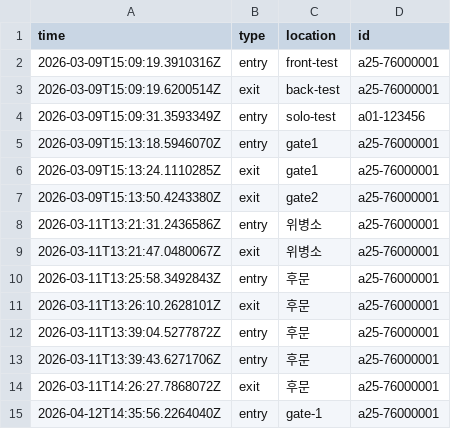
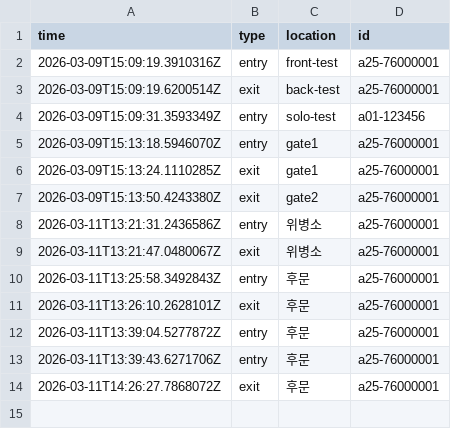
Before and after one commit to lyght-dev/mil, a CSV file: acs/logs/access-log.csv, drawn as a sheet; the diff names each change by its address in the sheet, - before the commit and + after, or states it on an @@ line.

Commit message:
feat(acs): add SSE support for access event broadcasting

```diff
--- a/acs/logs/access-log.csv
+++ b/acs/logs/access-log.csv
-row 15: 2026-04-12T14:35:56.2264040Z | entry | gate-1 | a25-76000001
```
Also changed, not shown: 5 other files.
